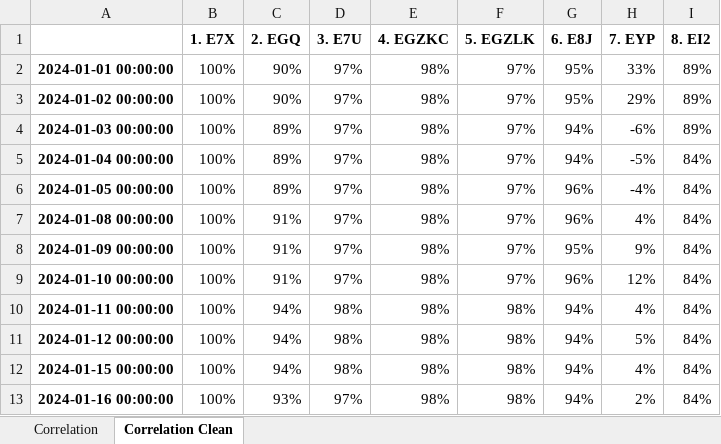
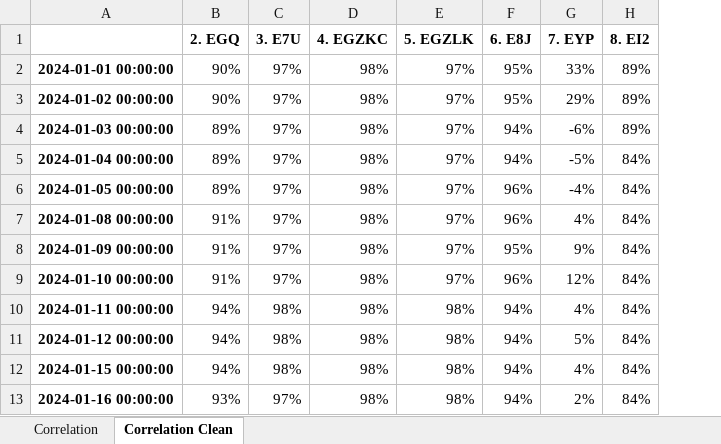
Before and after one commit to simonedc97/Correlation_Multistrategy, an Excel workbook: corrE7X.xlsx, sheet Correlation Clean, drawn as a sheet; only a part is shown; values as stored, in another font and other column widths than the file's, no borders; charts and pictures not drawn; the diff names each change by its address in the sheet, - before the commit and + after, or states it on an @@ line.

Commit message:
Add files via upload

```diff
--- a/corrE7X.xlsx (sheet Correlation Clean)
+++ b/corrE7X.xlsx (sheet Correlation Clean)
-column B (1. E7X), rows 2-13: all 100%
```
Also changed, not shown: formulas that keep their value, charts or pictures.
